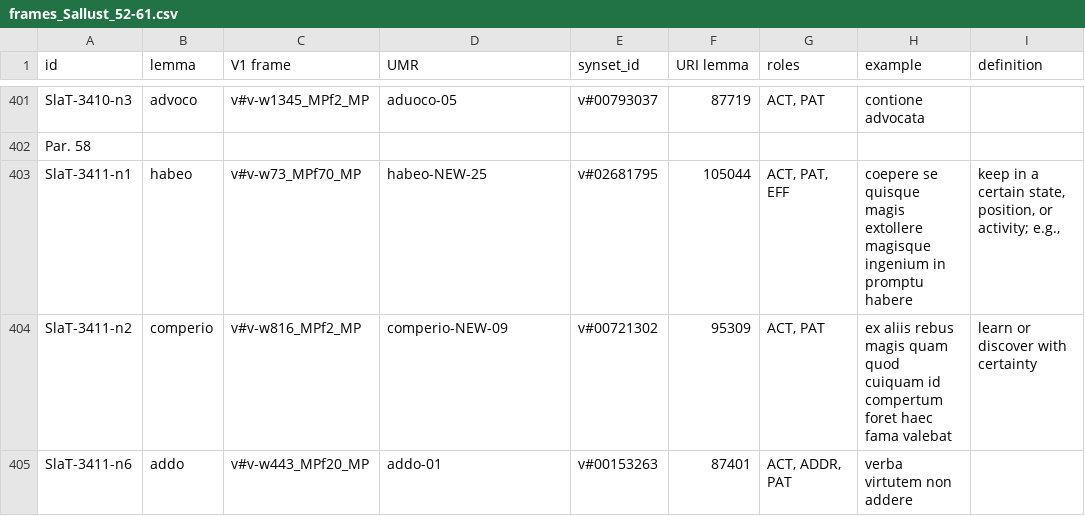
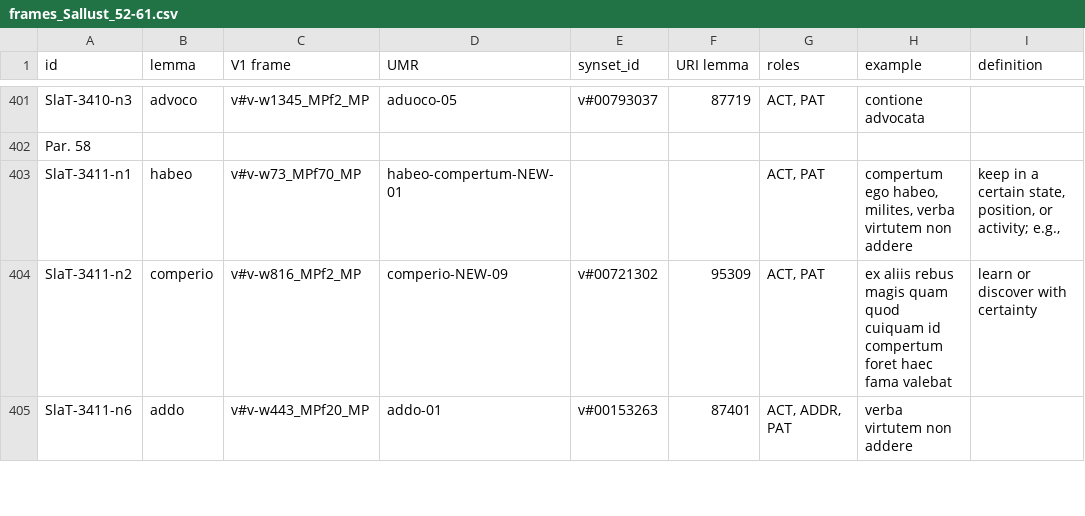
Before and after one commit to fjambe/Vallex4UMR, a CSV file: files_26.8.24/frames_Sallust_52-61.csv, drawn as a sheet; only a part is shown, gaps mark what is left out; the diff names each change by its address in the sheet, - before the commit and + after, or states it on an @@ line.

```diff
--- a/files_26.8.24/frames_Sallust_52-61.csv
+++ b/files_26.8.24/frames_Sallust_52-61.csv
-D403 (UMR): habeo-NEW-25
+D403 (UMR): habeo-compertum-NEW-01
-E403 (synset_id): v#02681795
+E403 (synset_id): (empty)
-F403 (URI lemma): 105044
+F403 (URI lemma): (empty)
-G403 (roles): ACT, PAT, EFF
+G403 (roles): ACT, PAT
-H403 (example): coepere se quisque magis extollere magisque ingenium in promptu habere
+H403 (example): compertum ego habeo, milites, verba virtutem non addere
```
Also changed, not shown: 3 other files.
